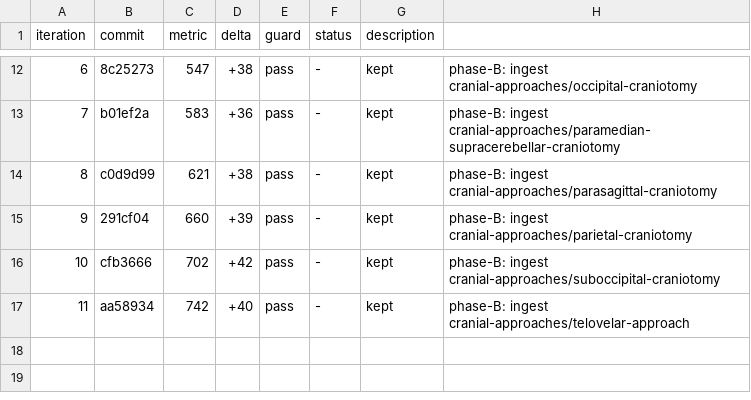
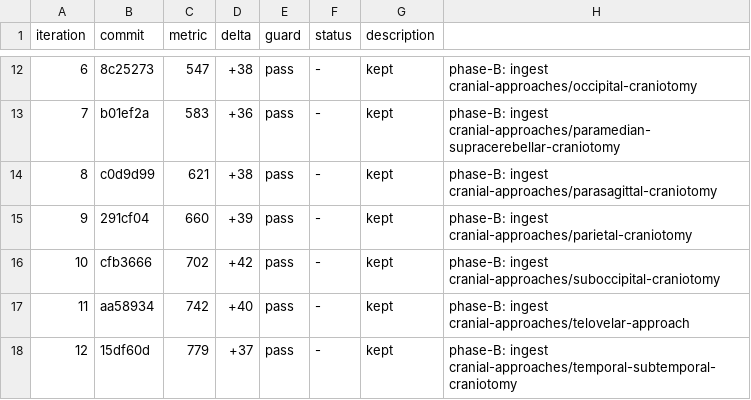
Before and after one commit to brainbloodbarrier/Rhotons-wiki, a TSV file: .autoresearch/nsatlas/results.tsv, drawn as a sheet; only a part is shown, gaps mark what is left out.

Commit message:
autoresearch(nsatlas): phase-B iter13 — ingest transtentorial-approach-to-parahippocampal-lesions

```diff
--- a/.autoresearch/nsatlas/results.tsv
+++ b/.autoresearch/nsatlas/results.tsv
@@ -17 +17,2 @@ iteration	commit	metric	delta	guard	status	description
 11	aa58934	742	+40	pass	-	kept	phase-B: ingest cranial-approaches/telovelar-approach
+12	15df60d	779	+37	pass	-	kept	phase-B: ingest cranial-approaches/temporal-subtemporal-craniotomy
```
Also changed, not shown: 3 other files.
